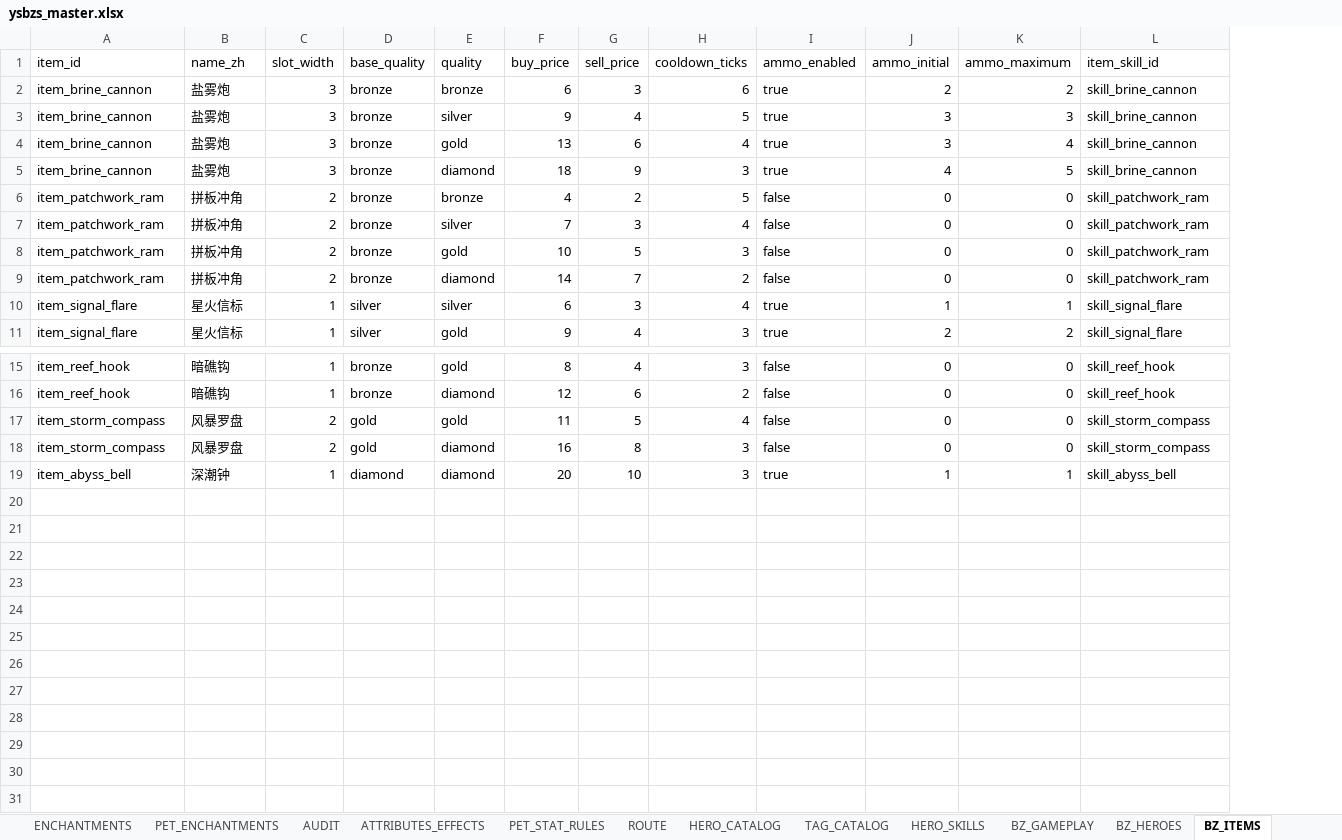
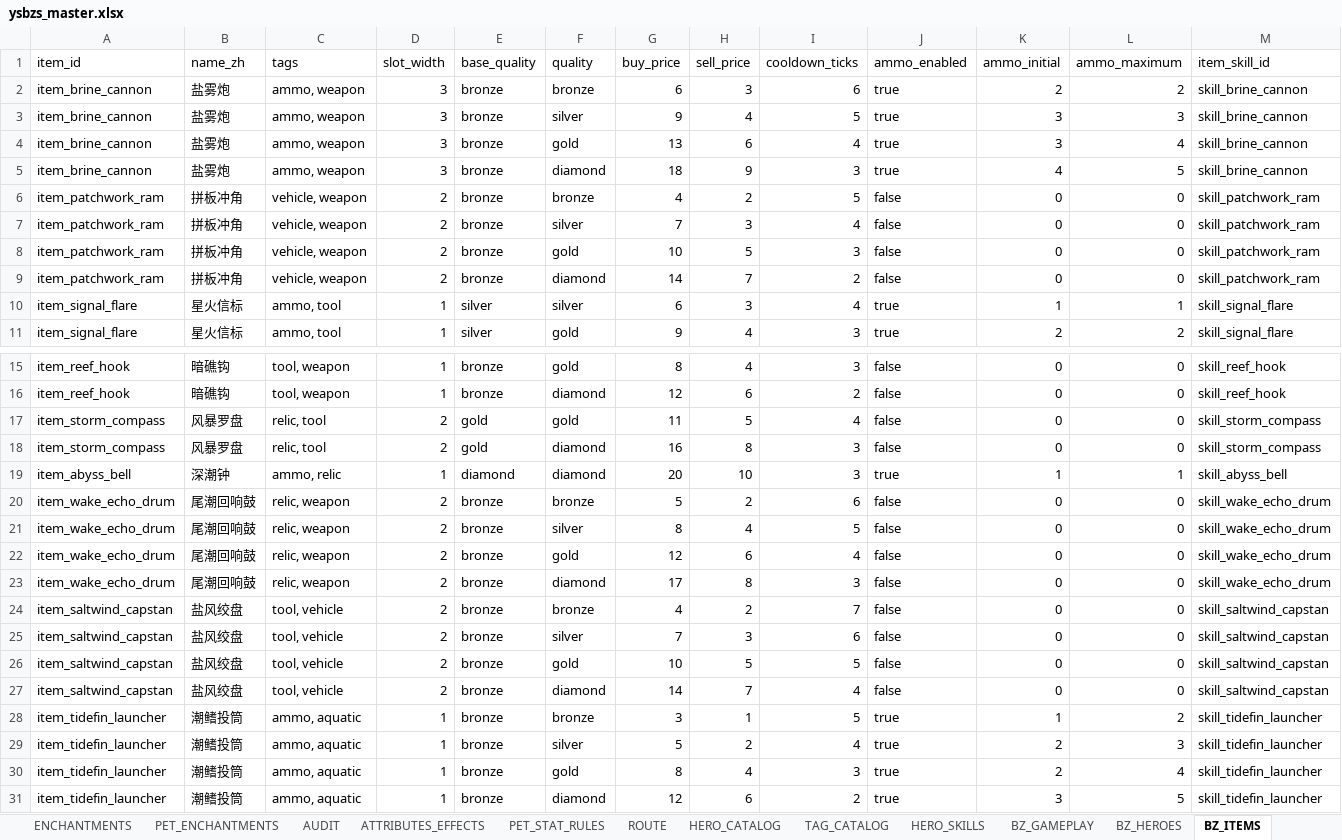
Before and after one commit to jyf0330/ysbzs, an Excel workbook: xlsx/ysbzs_master.xlsx, sheet BZ_ITEMS, drawn as a sheet; only a part is shown, gaps mark what is left out; values as stored, in another font and other column widths than the file's, no cell formats; rows hold the shown columns only; the diff names each change by its address in the sheet, - before the commit and + after, or states it on an @@ line.

```diff
--- a/xlsx/ysbzs_master.xlsx (sheet BZ_ITEMS)
+++ b/xlsx/ysbzs_master.xlsx (sheet BZ_ITEMS)
+column C (tags), rows 2-11: ammo, weapon | ammo, weapon | ammo, weapon | ammo, weapon | vehicle, weapon | vehicle, weapon | vehicle, weapon | vehicle, weapon | ammo, tool | ammo, tool; rows 15-19: tool, weapon | tool, weapon | relic, tool | relic, tool | ammo, relic
+row 20: item_wake_echo_drum | 尾潮回响鼓 | relic, weapon | 2 | bronze | bronze | 5 | 2 | 6 | false | 0 | 0 | skill_wake_echo_drum
+row 21: item_wake_echo_drum | 尾潮回响鼓 | relic, weapon | 2 | bronze | silver | 8 | 4 | 5 | false | 0 | 0 | skill_wake_echo_drum
+row 22: item_wake_echo_drum | 尾潮回响鼓 | relic, weapon | 2 | bronze | gold | 12 | 6 | 4 | false | 0 | 0 | skill_wake_echo_drum
+row 23: item_wake_echo_drum | 尾潮回响鼓 | relic, weapon | 2 | bronze | diamond | 17 | 8 | 3 | false | 0 | 0 | skill_wake_echo_drum
+row 24: item_saltwind_capstan | 盐风绞盘 | tool, vehicle | 2 | bronze | bronze | 4 | 2 | 7 | false | 0 | 0 | skill_saltwind_capstan
+row 25: item_saltwind_capstan | 盐风绞盘 | tool, vehicle | 2 | bronze | silver | 7 | 3 | 6 | false | 0 | 0 | skill_saltwind_capstan
+row 26: item_saltwind_capstan | 盐风绞盘 | tool, vehicle | 2 | bronze | gold | 10 | 5 | 5 | false | 0 | 0 | skill_saltwind_capstan
+row 27: item_saltwind_capstan | 盐风绞盘 | tool, vehicle | 2 | bronze | diamond | 14 | 7 | 4 | false | 0 | 0 | skill_saltwind_capstan
+row 28: item_tidefin_launcher | 潮鳍投筒 | ammo, aquatic | 1 | bronze | bronze | 3 | 1 | 5 | true | 1 | 2 | skill_tidefin_launcher
+row 29: item_tidefin_launcher | 潮鳍投筒 | ammo, aquatic | 1 | bronze | silver | 5 | 2 | 4 | true | 2 | 3 | skill_tidefin_launcher
+row 30: item_tidefin_launcher | 潮鳍投筒 | ammo, aquatic | 1 | bronze | gold | 8 | 4 | 3 | true | 2 | 4 | skill_tidefin_launcher
+row 31: item_tidefin_launcher | 潮鳍投筒 | ammo, aquatic | 1 | bronze | diamond | 12 | 6 | 2 | true | 3 | 5 | skill_tidefin_launcher
```
Also changed, not shown: sheet BZ_ENCHANTMENTS, sheet BZ_ITEM_EFFECTS, sheet BZ_ITEM_UPGRADES, sheet BZ_GAMEPLAY, sheet BZ_STALL_OFFERS, sheet BZ_GHOST_SNAPSHOTS, 2 more sheets, cell formats, 14 other files.
